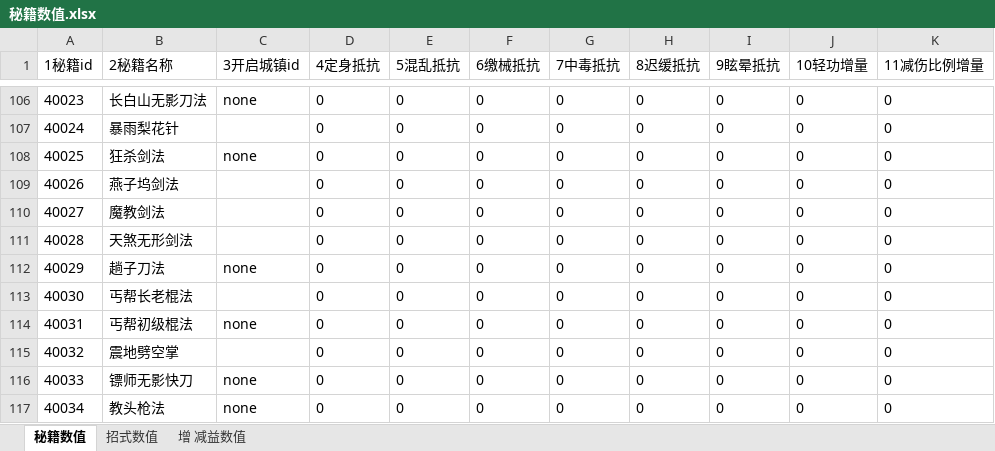
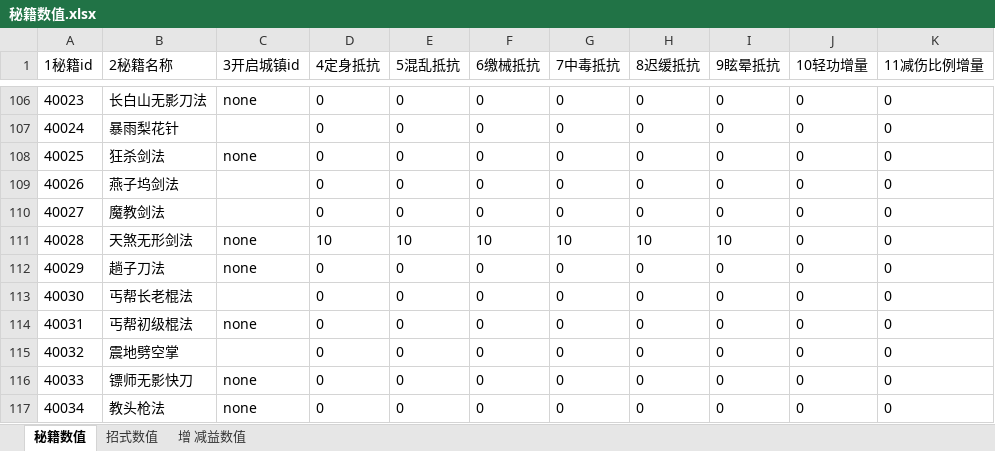
Before and after one commit to zhaoguo20002/MyWuXia, an Excel workbook: docs/秘籍数值.xlsx, sheet 秘籍数值, drawn as a sheet; only a part is shown, gaps mark what is left out; values as stored, in another font and other column widths than the file's, no borders; the diff names each change by its address in the sheet, - before the commit and + after, or states it on an @@ line.

```diff
--- a/docs/秘籍数值.xlsx (sheet 秘籍数值)
+++ b/docs/秘籍数值.xlsx (sheet 秘籍数值)
-C111 (3开启城镇id): (empty)
+C111 (3开启城镇id): none
-D111 (4定身抵抗): 0
+D111 (4定身抵抗): 10
-E111 (5混乱抵抗): 0
+E111 (5混乱抵抗): 10
-F111 (6缴械抵抗): 0
+F111 (6缴械抵抗): 10
-G111 (7中毒抵抗): 0
+G111 (7中毒抵抗): 10
-H111 (8迟缓抵抗): 0
+H111 (8迟缓抵抗): 10
-I111 (9眩晕抵抗): 0
+I111 (9眩晕抵抗): 10
```
Also changed, not shown: sheet 增 减益数值, docs/数值平衡.xlsx, 4 other files.
